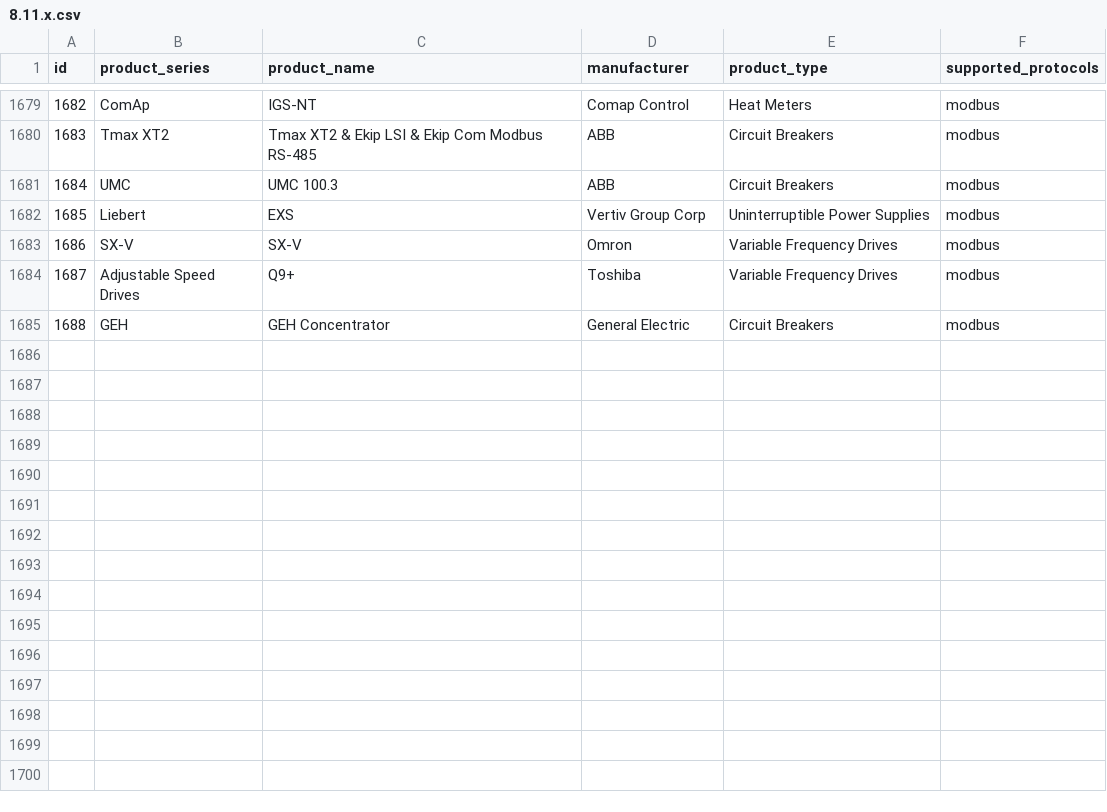
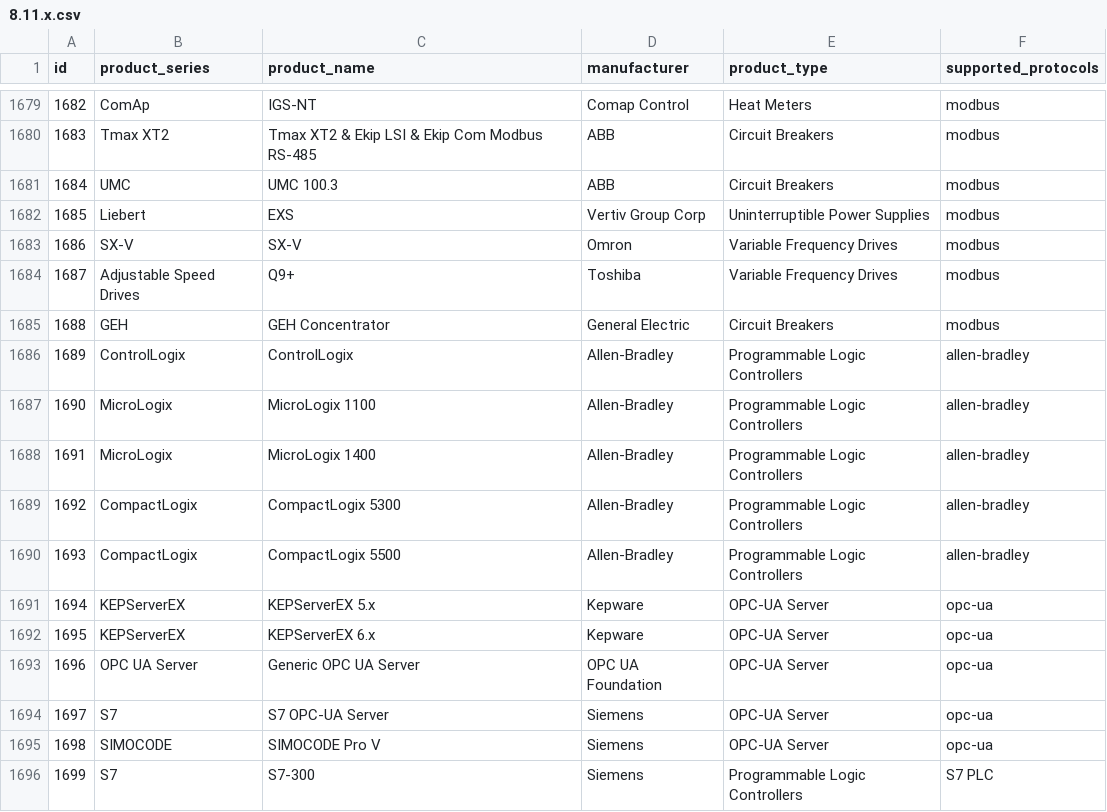
Before and after one commit to ibm-watson-iot/maximo-asset-monitor-device-library-search, a CSV file: src/devices/8.11.x.csv, drawn as a sheet; only a part is shown, gaps mark what is left out.

```diff
--- a/src/devices/8.11.x.csv
+++ b/src/devices/8.11.x.csv
@@ -1685 +1685,12 @@ id,product_series,product_name,manufacturer,product_type,supported_protocols
 1688,GEH,GEH Concentrator,General Electric,Circuit Breakers,modbus
+1689,ControlLogix,ControlLogix,Allen-Bradley,Programmable Logic Controllers,allen-bradley
+1690,MicroLogix,MicroLogix 1100,Allen-Bradley,Programmable Logic Controllers,allen-bradley
+1691,MicroLogix,MicroLogix 1400,Allen-Bradley,Programmable Logic Controllers,allen-bradley
+1692,CompactLogix,CompactLogix 5300,Allen-Bradley,Programmable Logic Controllers,allen-bradley
+1693,CompactLogix,CompactLogix 5500,Allen-Bradley,Programmable Logic Controllers,allen-bradley
+1694,KEPServerEX,KEPServerEX 5.x,Kepware,OPC-UA Server,opc-ua
+1695,KEPServerEX,KEPServerEX 6.x,Kepware,OPC-UA Server,opc-ua
+1696,OPC UA Server,Generic OPC UA Server,OPC UA Foundation,OPC-UA Server,opc-ua
+1697,S7,S7 OPC-UA Server,Siemens,OPC-UA Server,opc-ua
+1698,SIMOCODE,SIMOCODE Pro V,Siemens,OPC-UA Server,opc-ua
+1699,S7,S7-300,Siemens,Programmable Logic Controllers,S7 PLC
```
Also changed, not shown: src/devices/9.0.x.csv, 1 other file.
